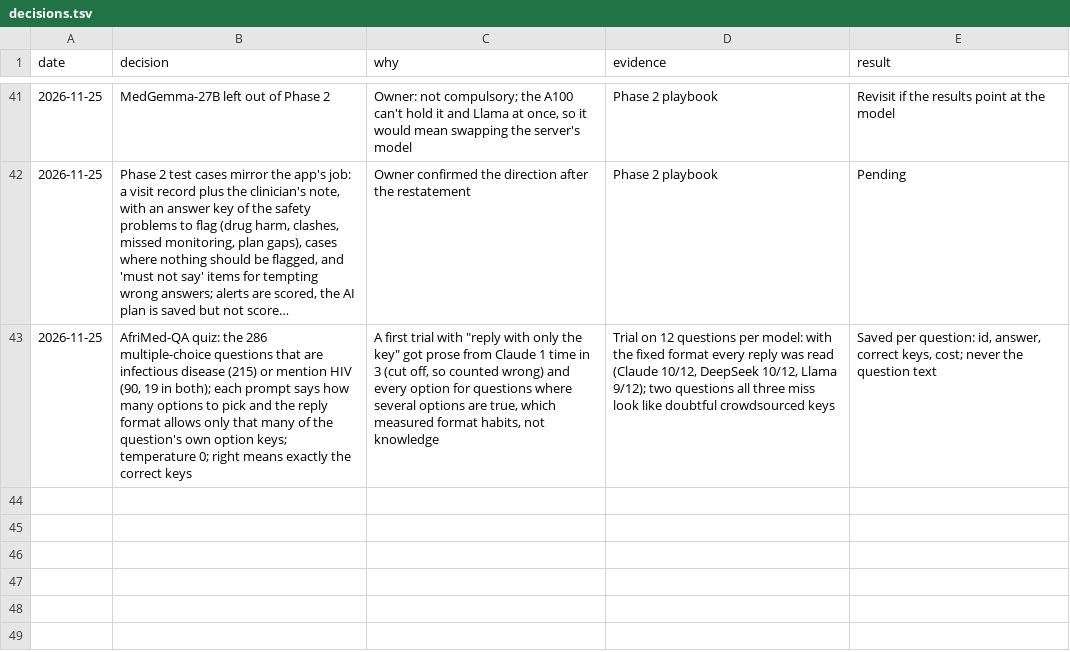
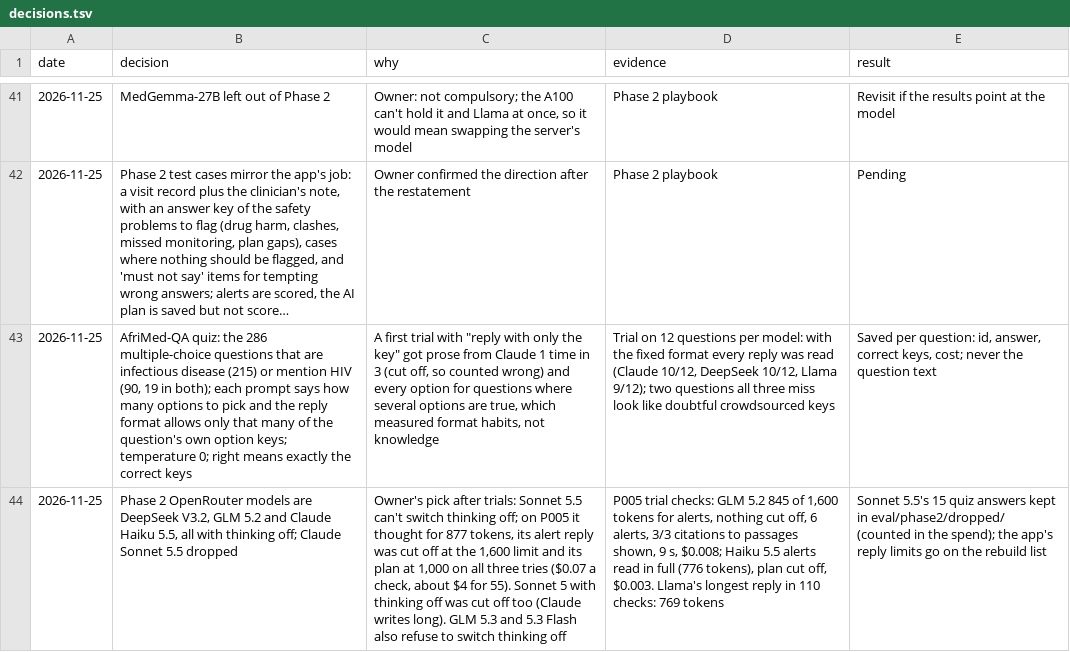
Before and after one commit to atwine/artemis-hiv, a TSV file: docs/decisions.tsv, drawn as a sheet; only a part is shown, gaps mark what is left out; long unchanged cells end in …; the diff names each change by its address in the sheet, - before the commit and + after, or states it on an @@ line.

```diff
--- a/docs/decisions.tsv
+++ b/docs/decisions.tsv
+row 44: 2026-11-25 | Phase 2 OpenRouter models are DeepSeek V3.2, GLM 5.2 and Claude Haiku 5.5, all with thinking off; Claude Sonnet 5.5 dropped | Owner's pick after trials: Sonnet 5.5 can't switch thinking off; on P005 it thought for 877 tokens, its alert reply was cut off at the 1,600 limit and its plan at 1,000 on all three tries ($0.07 a check, about $4 for 55). Sonnet 5 with thinking off was cut off too (Claude writes long). GLM 5.3 and 5.3 Flash also refuse to switch thinking off | P005 trial checks: GLM 5.2 845 of 1,600 tokens for alerts, nothing cut off, 6 alerts, 3/3 citations to passages shown, 9 s, $0.008; Haiku 5.5 alerts read in full (776 tokens), plan cut off, $0.003. Llama's longest reply in 110 checks: 769 tokens | Sonnet 5.5's 15 quiz answers kept in eval/phase2/dropped/ (counted in the spend); the app's reply limits go on the rebuild list
```
Also changed, not shown: 3 other files.
